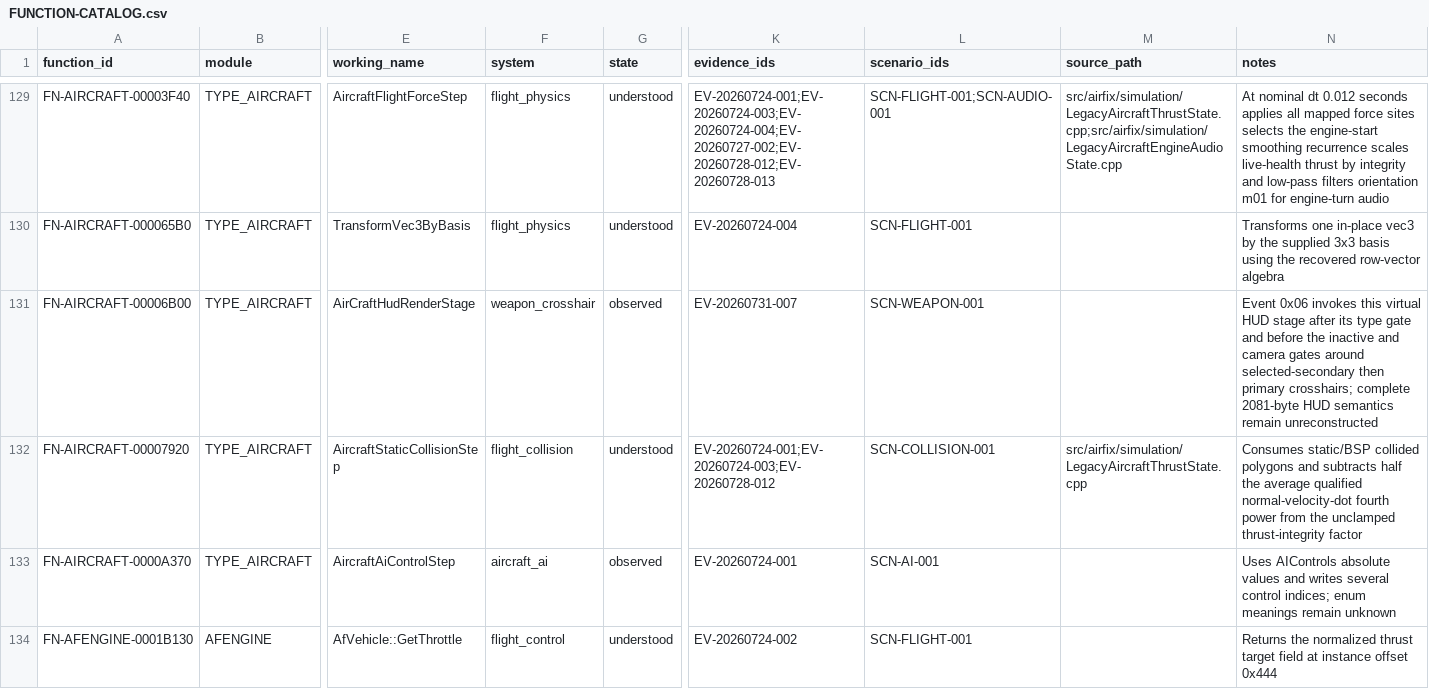
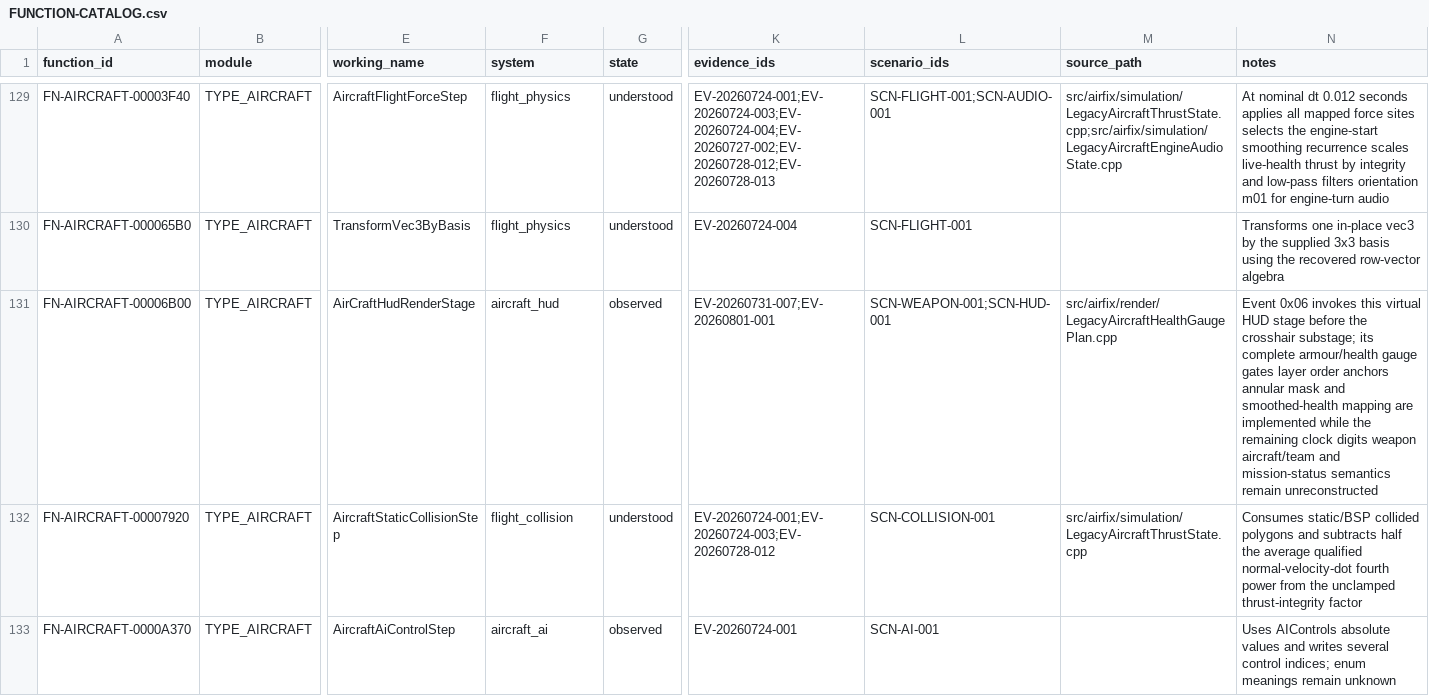
Before and after one commit to tryk016/airfix-dogfighter, a CSV file: docs/re/FUNCTION-CATALOG.csv, drawn as a sheet; only a part is shown, gaps mark what is left out; the shorter side is filled out with more unchanged rows; the diff names each change by its address in the sheet, - before the commit and + after, or states it on an @@ line.

Commit message:
Implement aircraft health gauge HUD plan

```diff
--- a/docs/re/FUNCTION-CATALOG.csv
+++ b/docs/re/FUNCTION-CATALOG.csv
-F131 (system): weapon_crosshair
+F131 (system): aircraft_hud
-K131 (evidence_ids): EV-20260731-007
+K131 (evidence_ids): EV-20260731-007;EV-20260801-001
-L131 (scenario_ids): SCN-WEAPON-001
+L131 (scenario_ids): SCN-WEAPON-001;SCN-HUD-001
-M131 (source_path): (empty)
+M131 (source_path): src/airfix/render/LegacyAircraftHealthGaugePlan.cpp
-N131 (notes): …HUD stage after its type gate and before the inactive and camera gates around selected-secondary then primary crosshairs; complete 2081-byte HUD semantics remain…
+N131 (notes): …HUD stage before the crosshair substage; its complete armour/health gauge gates layer order anchors annular mask and smoothed-health mapping are implemented while the remaining clock digits weapon aircraft/team and mission-status semantics remain…
```
Also changed, not shown: 10 other files.
